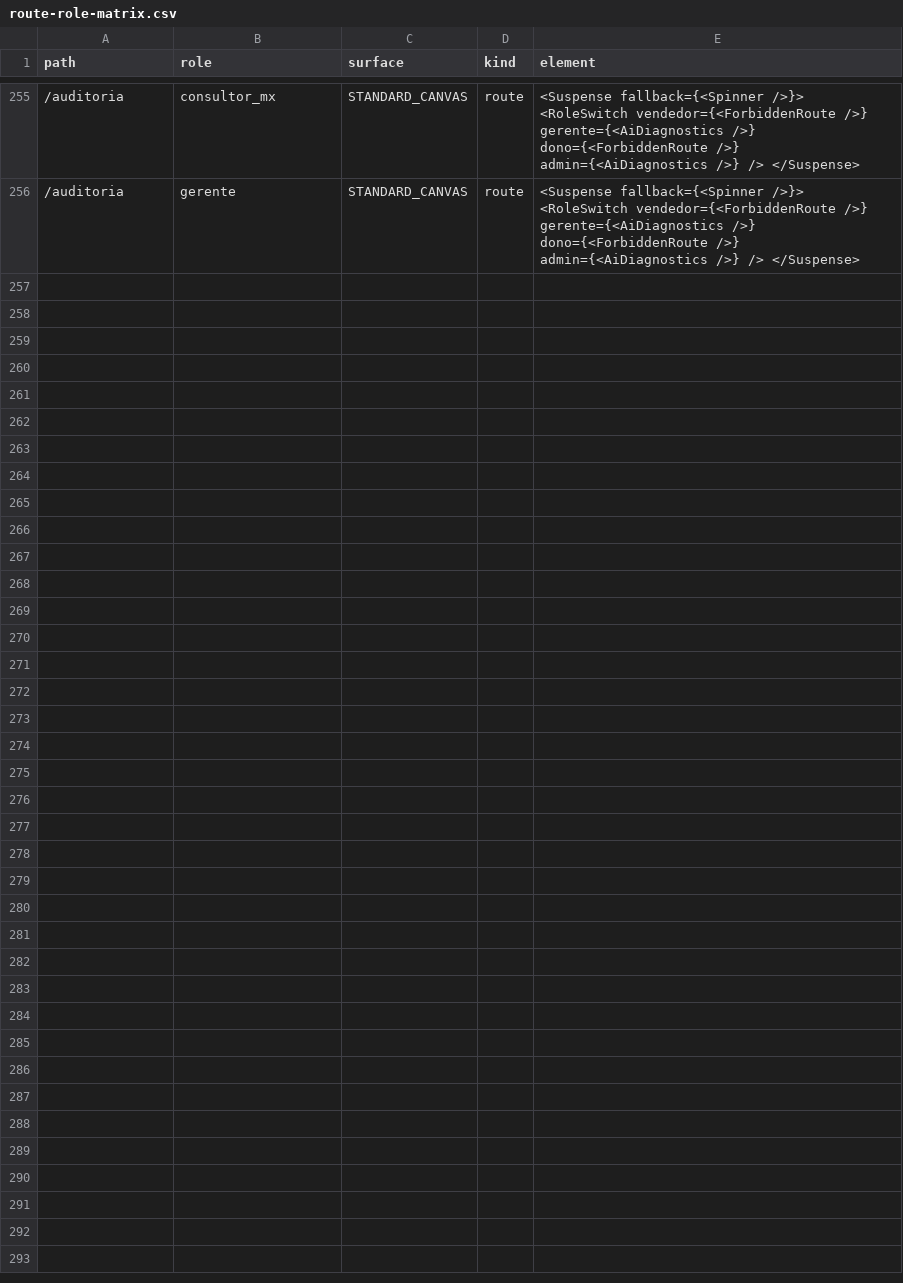
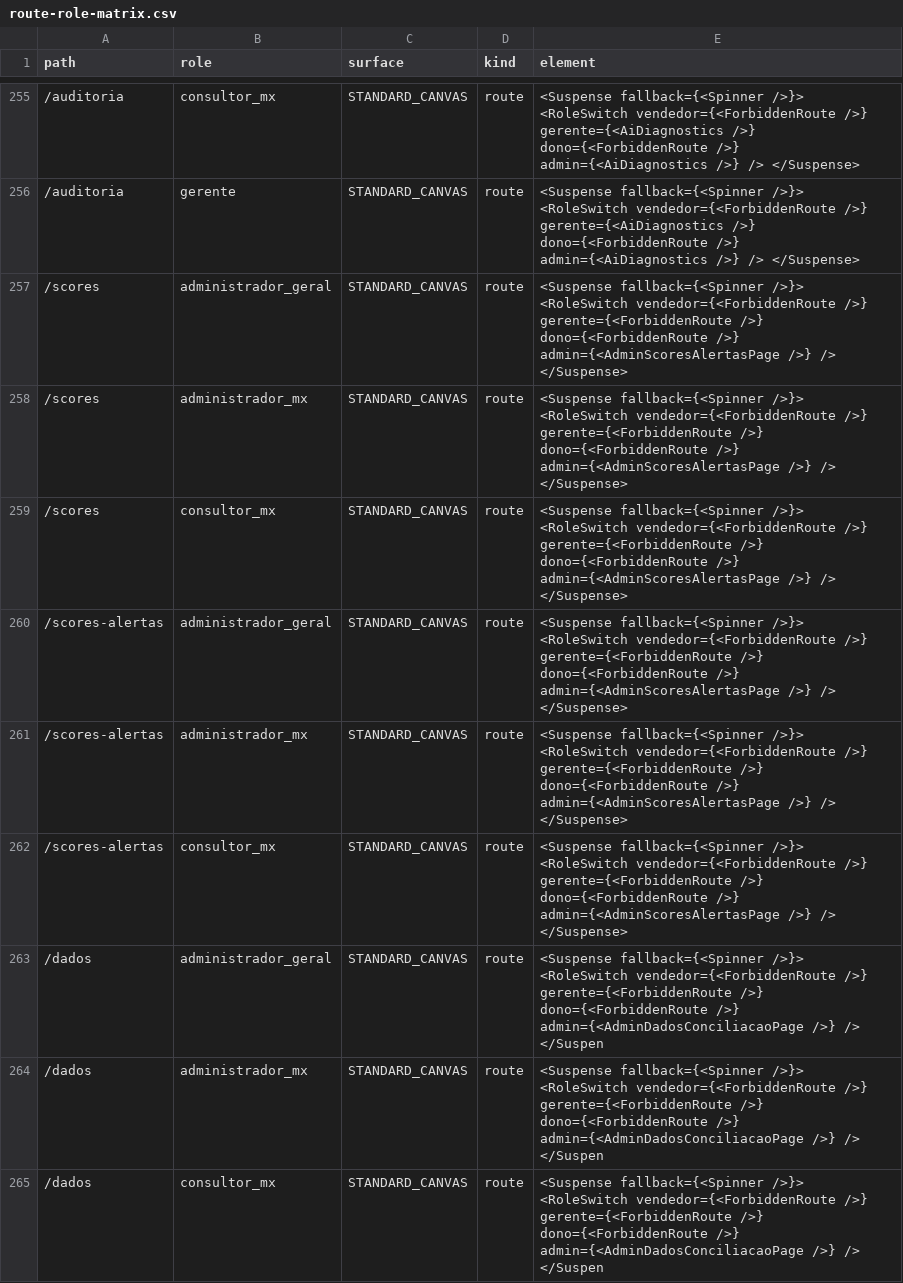
Before and after one commit to pglemos/AutoGestao, a CSV file: artifacts/route-role-inventory/route-role-matrix.csv, drawn as a sheet; only a part is shown, gaps mark what is left out; the diff covers the shown part only; the diff names each change by its address in the sheet, - before the commit and + after, or states it on an @@ line.

Commit message:
feat(admin-mx): implement full screen and functional parity for Admin MX module
- Create AdminDashboardPage replicating Base44 Home overview with client portfolio, pending registrations, blocker alerts, and quick actions
- Create AdminScoresAlertasPage with Score MX scale, faixas, counters and active alert instances
- Create AdminDadosConciliacaoPage with data quality state filters and reconciliation table
- Create AdminSegurancaAuditoriaPage with RBAC permissions, assisted access, protected fields, and immutable audit logs
- Create AdminSuporteIncidentesPage with support ticket priorities, statuses, and live support requests
- Route internal MX roles on /painel directly to AdminDashboardPage
- Register all new platform governance routes, access rules, and layout metadata
- Update route-role matrix, layout inventory, and pass 3,857+ unit/contract tests and 24 linters

```diff
--- a/artifacts/route-role-inventory/route-role-matrix.csv
+++ b/artifacts/route-role-inventory/route-role-matrix.csv
+row 257: /scores | administrador_geral | STANDARD_CANVAS | route | <Suspense fallback={<Spinner />}> <RoleSwitch vendedor={<ForbiddenRoute />} gerente={<ForbiddenRoute />} dono={<ForbiddenRoute />} admin={<AdminScoresAlertasPage />} /> </Suspense>
+row 258: /scores | administrador_mx | STANDARD_CANVAS | route | <Suspense fallback={<Spinner />}> <RoleSwitch vendedor={<ForbiddenRoute />} gerente={<ForbiddenRoute />} dono={<ForbiddenRoute />} admin={<AdminScoresAlertasPage />} /> </Suspense>
+row 259: /scores | consultor_mx | STANDARD_CANVAS | route | <Suspense fallback={<Spinner />}> <RoleSwitch vendedor={<ForbiddenRoute />} gerente={<ForbiddenRoute />} dono={<ForbiddenRoute />} admin={<AdminScoresAlertasPage />} /> </Suspense>
+row 260: /scores-alertas | administrador_geral | STANDARD_CANVAS | route | <Suspense fallback={<Spinner />}> <RoleSwitch vendedor={<ForbiddenRoute />} gerente={<ForbiddenRoute />} dono={<ForbiddenRoute />} admin={<AdminScoresAlertasPage />} /> </Suspense>
+row 261: /scores-alertas | administrador_mx | STANDARD_CANVAS | route | <Suspense fallback={<Spinner />}> <RoleSwitch vendedor={<ForbiddenRoute />} gerente={<ForbiddenRoute />} dono={<ForbiddenRoute />} admin={<AdminScoresAlertasPage />} /> </Suspense>
+row 262: /scores-alertas | consultor_mx | STANDARD_CANVAS | route | <Suspense fallback={<Spinner />}> <RoleSwitch vendedor={<ForbiddenRoute />} gerente={<ForbiddenRoute />} dono={<ForbiddenRoute />} admin={<AdminScoresAlertasPage />} /> </Suspense>
+row 263: /dados | administrador_geral | STANDARD_CANVAS | route | <Suspense fallback={<Spinner />}> <RoleSwitch vendedor={<ForbiddenRoute />} gerente={<ForbiddenRoute />} dono={<ForbiddenRoute />} admin={<AdminDadosConciliacaoPage />} /> </Suspen
+row 264: /dados | administrador_mx | STANDARD_CANVAS | route | <Suspense fallback={<Spinner />}> <RoleSwitch vendedor={<ForbiddenRoute />} gerente={<ForbiddenRoute />} dono={<ForbiddenRoute />} admin={<AdminDadosConciliacaoPage />} /> </Suspen
+row 265: /dados | consultor_mx | STANDARD_CANVAS | route | <Suspense fallback={<Spinner />}> <RoleSwitch vendedor={<ForbiddenRoute />} gerente={<ForbiddenRoute />} dono={<ForbiddenRoute />} admin={<AdminDadosConciliacaoPage />} /> </Suspen
```
Also changed, not shown: 9 added rows elsewhere in this file, 20 other files.
